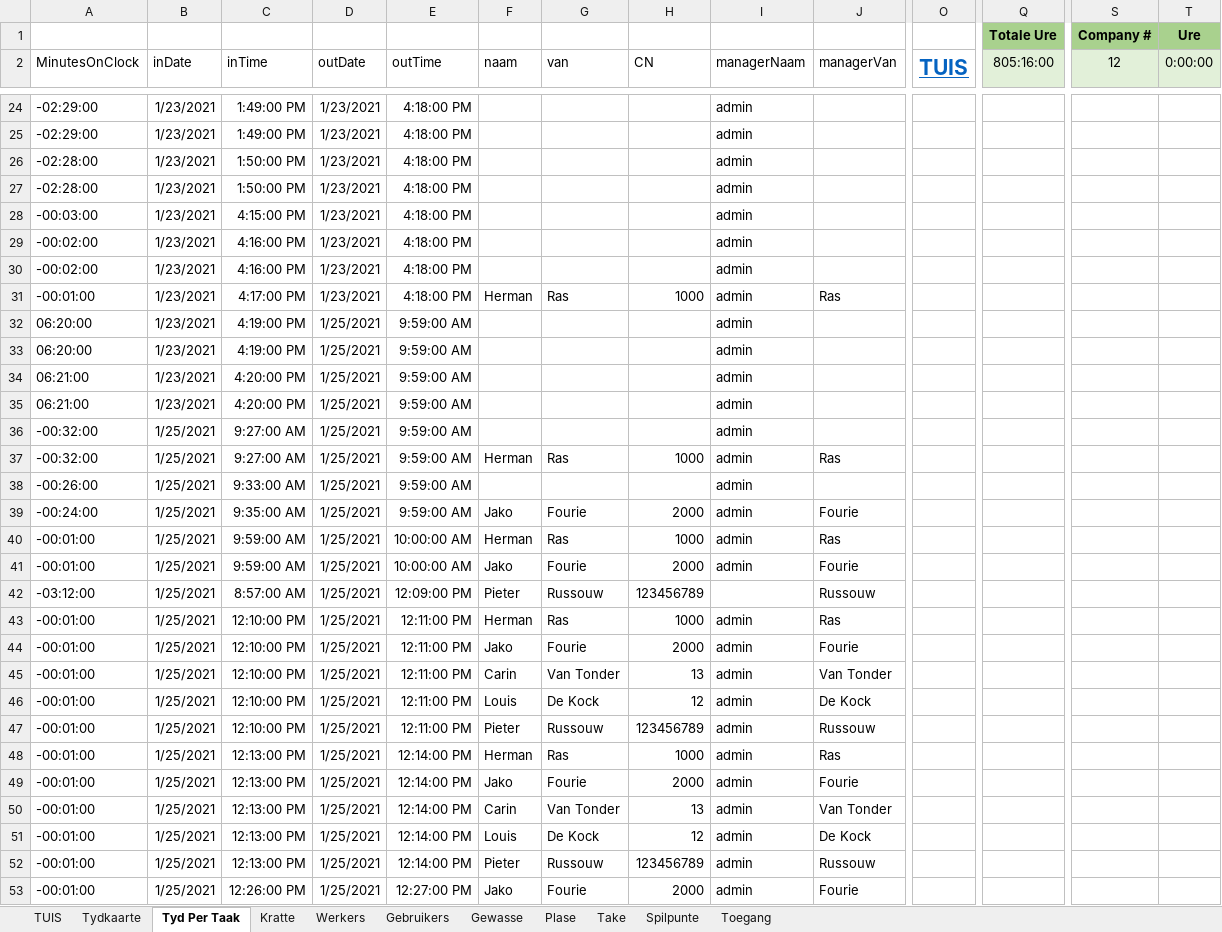
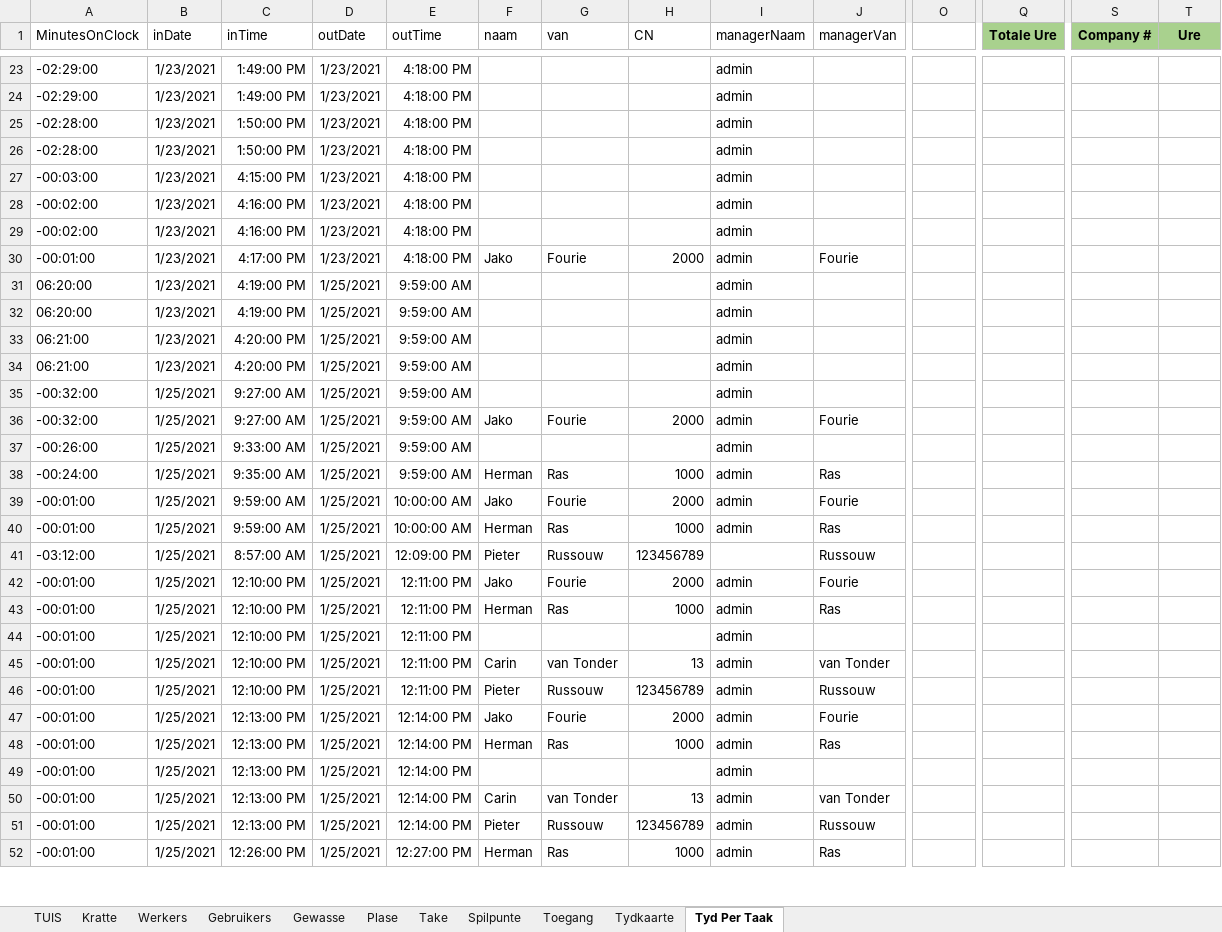
Before and after one commit to HermanRas/WildeklawerTydkaarte, an Excel workbook: Tydkaarte_Verslae.xlsm, sheet Tyd Per Taak, drawn as a sheet; only a part is shown, gaps mark what is left out; values as stored, in another font and other column widths than the file's, no borders; table styles not drawn; removed rows and columns are numbered as before the commit, all else as after; rows hold the shown columns only; the diff covers the shown part only; the diff names each change by its address in the sheet, - before the commit and + after, or states it on an @@ line.

```diff
--- a/Tydkaarte_Verslae.xlsm (sheet Tyd Per Taak)
+++ b/Tydkaarte_Verslae.xlsm (sheet Tyd Per Taak)
@@ sheet tab order changed: TUIS | Kratte | Werkers | Gebruikers | Gewasse | Plase | Take | Spilpunte | Toegang | Tydkaarte | Tyd Per Taak @@
-row 1:  |  |  |  |  |  |  |  |  |  |  | Totale Ure | Company # | Ure
-O1: TUIS
+O1: (empty)
-Q1: 805:16:00
+Q1: Totale Ure
@@ Q1 fill: #E2F0D9 → #A9D18E, bold: off → on @@
-S1: 12
+S1: Company #
@@ S1:T1 fill: #E2F0D9 → #A9D18E, bold: off → on @@
-T1: 0:00:00
+T1: Ure
-F30 (naam): Herman
+F30 (naam): Jako
-G30 (van): Ras
+G30 (van): Fourie
-H30 (CN): 1000
+H30 (CN): 2000
-J30 (managerVan): Ras
+J30 (managerVan): Fourie
-F36 (naam): Herman
+F36 (naam): Jako
-G36 (van): Ras
+G36 (van): Fourie
-H36 (CN): 1000
+H36 (CN): 2000
-J36 (managerVan): Ras
+J36 (managerVan): Fourie
+row 38: -00:24:00 | 1/25/2021 | 9:35:00 AM | 1/25/2021 | 9:59:00 AM | Herman | Ras | 1000 | admin | Ras
-A39 (MinutesOnClock): -00:24:00
+A39 (MinutesOnClock): -00:01:00
-C39 (inTime): 9:35:00 AM
+C39 (inTime): 9:59:00 AM
-E39 (outTime): 9:59:00 AM
+E39 (outTime): 10:00:00 AM
-row 41: -00:01:00 | 1/25/2021 | 9:59:00 AM | 1/25/2021 | 10:00:00 AM | Jako | Fourie | 2000 | admin | Fourie
+row 42: -00:01:00 | 1/25/2021 | 12:10:00 PM | 1/25/2021 | 12:11:00 PM | Jako | Fourie | 2000 | admin | Fourie
-F44 (naam): Jako
+F44 (naam): (empty)
-G44 (van): Fourie
+G44 (van): (empty)
-H44 (CN): 2000
+H44 (CN): (empty)
-J44 (managerVan): Fourie
+J44 (managerVan): (empty)
-G45 (van): Van Tonder
+G45 (van): van Tonder
-J45 (managerVan): Van Tonder
+J45 (managerVan): van Tonder
-row 46: -00:01:00 | 1/25/2021 | 12:10:00 PM | 1/25/2021 | 12:11:00 PM | Louis | De Kock | 12 | admin | De Kock
+row 47: -00:01:00 | 1/25/2021 | 12:13:00 PM | 1/25/2021 | 12:14:00 PM | Jako | Fourie | 2000 | admin | Fourie
-F49 (naam): Jako
+F49 (naam): (empty)
-G49 (van): Fourie
+G49 (van): (empty)
-H49 (CN): 2000
+H49 (CN): (empty)
-J49 (managerVan): Fourie
+J49 (managerVan): (empty)
-G50 (van): Van Tonder
+G50 (van): van Tonder
-J50 (managerVan): Van Tonder
+J50 (managerVan): van Tonder
-row 51: -00:01:00 | 1/25/2021 | 12:13:00 PM | 1/25/2021 | 12:14:00 PM | Louis | De Kock | 12 | admin | De Kock
-F52 (naam): Jako
+F52 (naam): Herman
-G52 (van): Fourie
+G52 (van): Ras
-H52 (CN): 2000
+H52 (CN): 1000
-J52 (managerVan): Fourie
+J52 (managerVan): Ras
```
Also changed, not shown: 23 added rows, 3 removed rows, 71 edited cells and cell formats elsewhere in this sheet, sheet Tydkaarte, sheet Kratte, sheet Werkers, sheet Spilpunte, charts or pictures, 4 other files.
